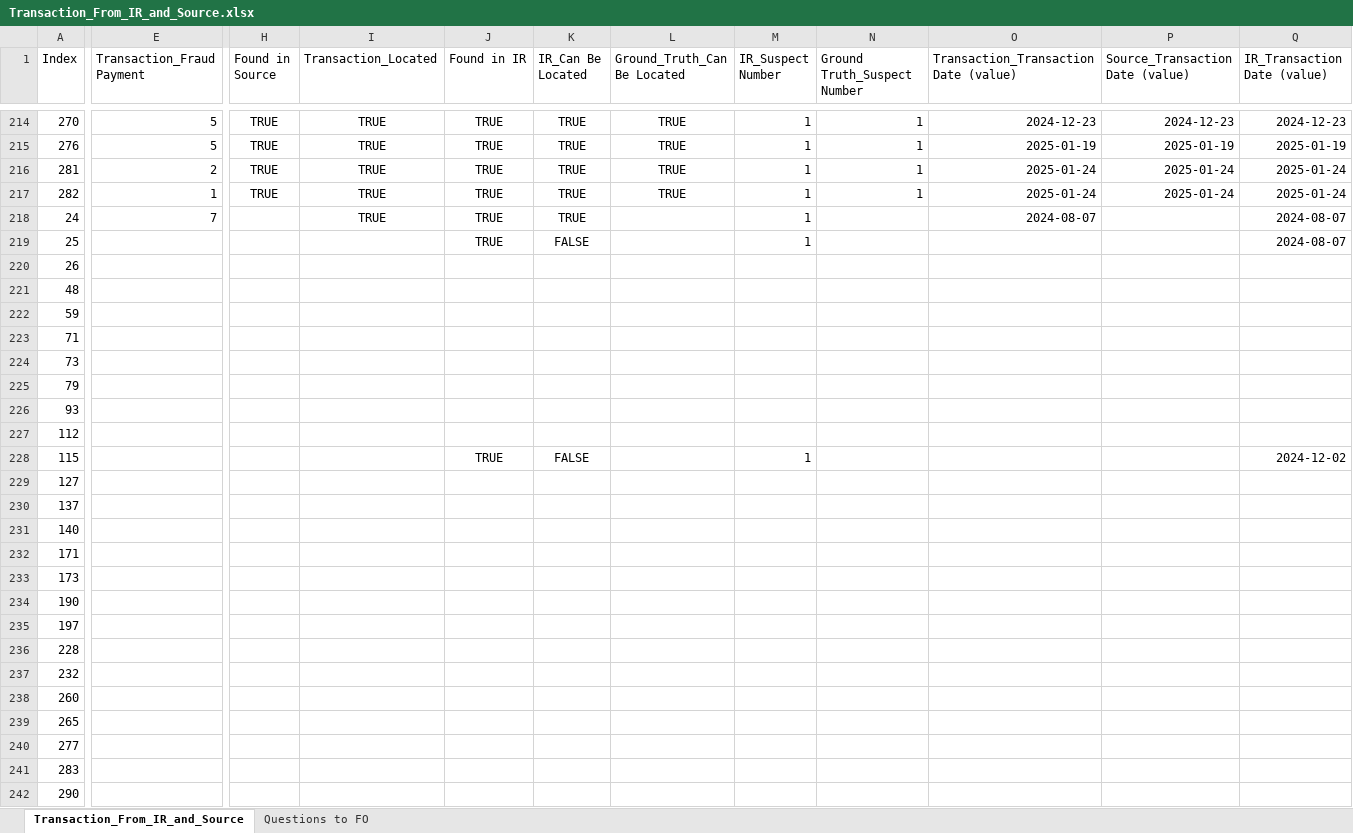
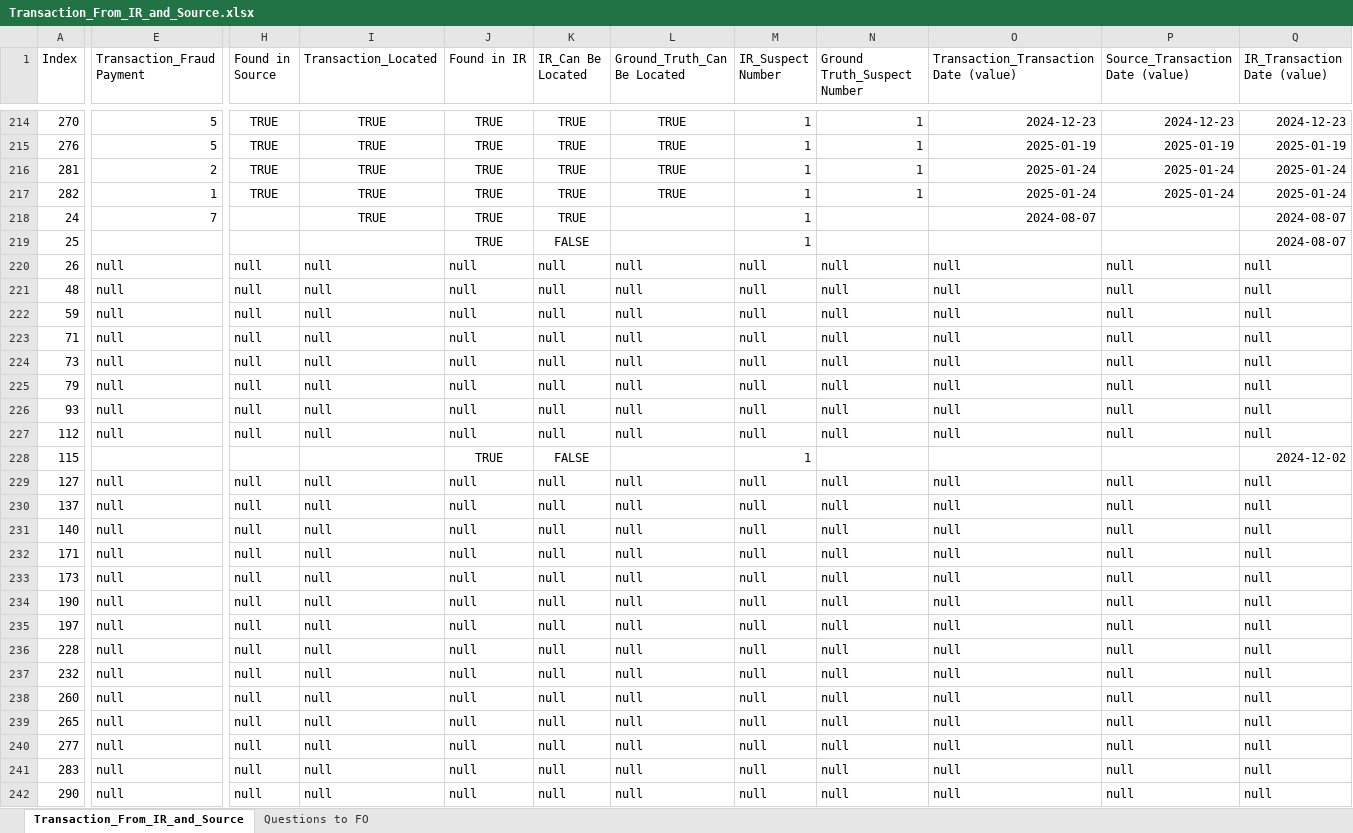
Before and after one commit to michaelfong2017/hase-scripts, an Excel workbook: Input Data Summary/Transaction_From_IR_and_Source.xlsx, sheet Transaction_From_IR_and_Source, drawn as a sheet; only a part is shown, gaps mark what is left out; values as stored, in another font and other column widths than the file's, no borders; charts and pictures not drawn; the diff covers the shown part only; the diff names each change by its address in the sheet, - before the commit and + after, or states it on an @@ line.

Commit message:
backup

```diff
--- a/Input Data Summary/Transaction_From_IR_and_Source.xlsx (sheet Transaction_From_IR_and_Source)
+++ b/Input Data Summary/Transaction_From_IR_and_Source.xlsx (sheet Transaction_From_IR_and_Source)
-E220:E227 (Transaction_Fraud Payment): (empty)
+E220:E227 (Transaction_Fraud Payment): null
-H220:H227 (Found in Source): (empty)
+H220:H227 (Found in Source): null
-I220:I227 (Transaction_Located): (empty)
+I220:I227 (Transaction_Located): null
-J220:J227 (Found in IR): (empty)
+J220:J227 (Found in IR): null
-K220:K227 (IR_Can Be Located): (empty)
+K220:K227 (IR_Can Be Located): null
-L220:L227 (Ground_Truth_Can Be Located): (empty)
+L220:L227 (Ground_Truth_Can Be Located): null
-M220:M227 (IR_Suspect Number): (empty)
+M220:M227 (IR_Suspect Number): null
-N220:N227 (Ground Truth_Suspect Number): (empty)
+N220:N227 (Ground Truth_Suspect Number): null
-O220:O227: (empty)
+O220:O227: null
-P220:P227 (Source_Transaction Date (value)): (empty)
+P220:P227 (Source_Transaction Date (value)): null
-Q220:Q227 (IR_Transaction Date (value)): (empty)
+Q220:Q227 (IR_Transaction Date (value)): null
-E229:E242 (Transaction_Fraud Payment): (empty)
+E229:E242 (Transaction_Fraud Payment): null
-H229:H242 (Found in Source): (empty)
+H229:H242 (Found in Source): null
-I229:I242 (Transaction_Located): (empty)
+I229:I242 (Transaction_Located): null
-J229:J242 (Found in IR): (empty)
+J229:J242 (Found in IR): null
-K229:K242 (IR_Can Be Located): (empty)
+K229:K242 (IR_Can Be Located): null
-L229:L242 (Ground_Truth_Can Be Located): (empty)
+L229:L242 (Ground_Truth_Can Be Located): null
-M229:M242 (IR_Suspect Number): (empty)
+M229:M242 (IR_Suspect Number): null
-N229:N242 (Ground Truth_Suspect Number): (empty)
+N229:N242 (Ground Truth_Suspect Number): null
-O229:O242: (empty)
+O229:O242: null
-P229:P242 (Source_Transaction Date (value)): (empty)
+P229:P242 (Source_Transaction Date (value)): null
-Q229:Q242 (IR_Transaction Date (value)): (empty)
+Q229:Q242 (IR_Transaction Date (value)): null
```
Also changed, not shown: 2 added columns, 996 edited cells and cell formats elsewhere in this sheet, charts or pictures.
